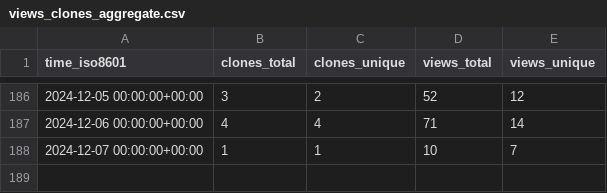
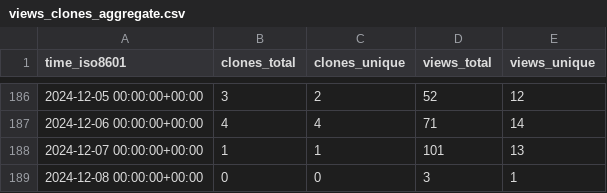
Before and after one commit to stack-of-tasks/gh-repo-stats, a CSV file: stack-of-tasks/tsid/ghrs-data/views_clones_aggregate.csv, drawn as a sheet; only a part is shown, gaps mark what is left out.

```diff
--- a/stack-of-tasks/tsid/ghrs-data/views_clones_aggregate.csv
+++ b/stack-of-tasks/tsid/ghrs-data/views_clones_aggregate.csv
@@ -187,2 +187,3 @@ time_iso8601,clones_total,clones_unique,views_total,views_unique
 2024-12-06 00:00:00+00:00,4,4,71,14
-2024-12-07 00:00:00+00:00,1,1,10,7
+2024-12-07 00:00:00+00:00,1,1,101,13
+2024-12-08 00:00:00+00:00,0,0,3,1
```
Also changed, not shown: 1 other file.
